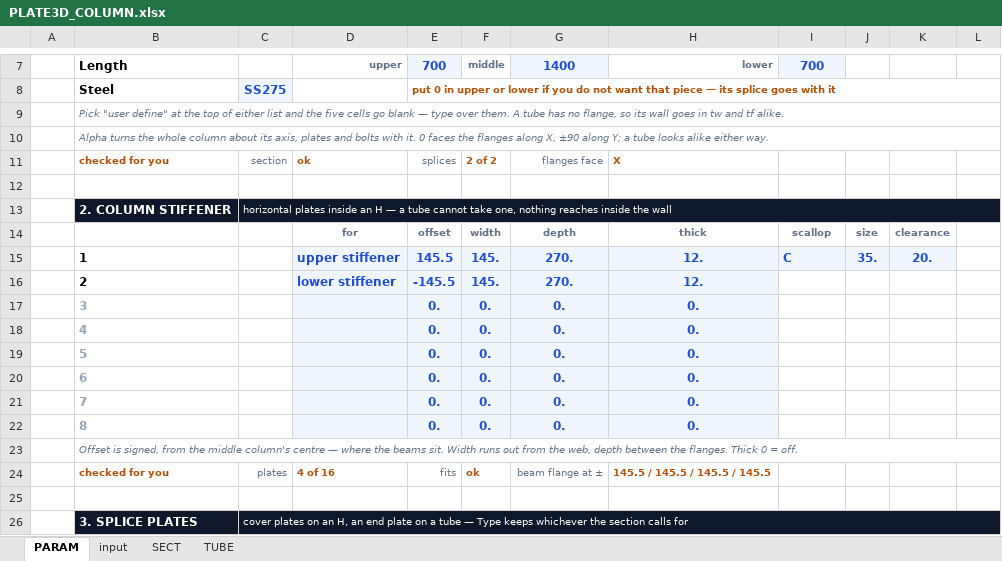
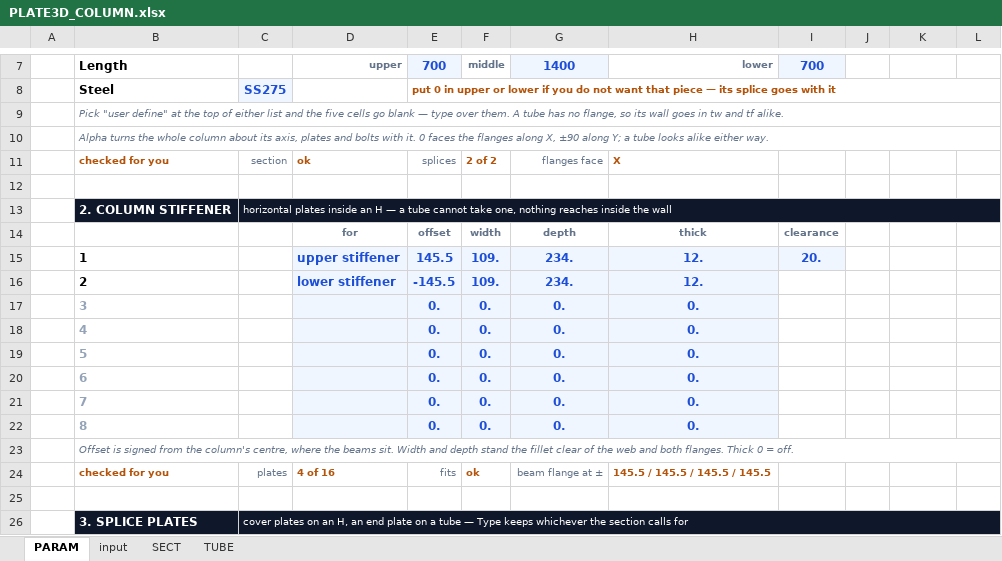
Before and after one commit to macroBIM/macroBIM, an Excel workbook: plate3d/PLATE3D_COLUMN.xlsx, sheet PARAM, drawn as a sheet; only a part is shown, gaps mark what is left out; values as stored, in another font and other column widths than the file's, no borders; conditional formats not drawn; removed rows and columns are numbered as before the commit, all else as after; the diff names each change by its address in the sheet, - before the commit and + after, or states it on an @@ line.

```diff
--- a/plate3d/PLATE3D_COLUMN.xlsx (sheet PARAM)
+++ b/plate3d/PLATE3D_COLUMN.xlsx (sheet PARAM)
-I14: scallop
+I14: clearance
-J14: size
+J14: (empty)
-K14: clearance
+K14: (empty)
-row 15:  | 1 |  | upper stiffener | 145.5 | 145. | 270. | 12. | C | 35. | 20.
+row 15:  | 1 |  | upper stiffener | 145.5 | 109. | 234. | 12. | 20.
-F16: 145.
+F16: 109.
-G16: 270.
+G16: 234.
-B23: Offset is signed, from the middle column's centre — where the beams sit. Width runs out from the web, depth between the flanges. Thick…
+B23: Offset is signed from the column's centre, where the beams sit. Width and depth stand the fillet clear of the web and both flanges. Thick…
```
Also changed, not shown: sheet input, 4 other files.
